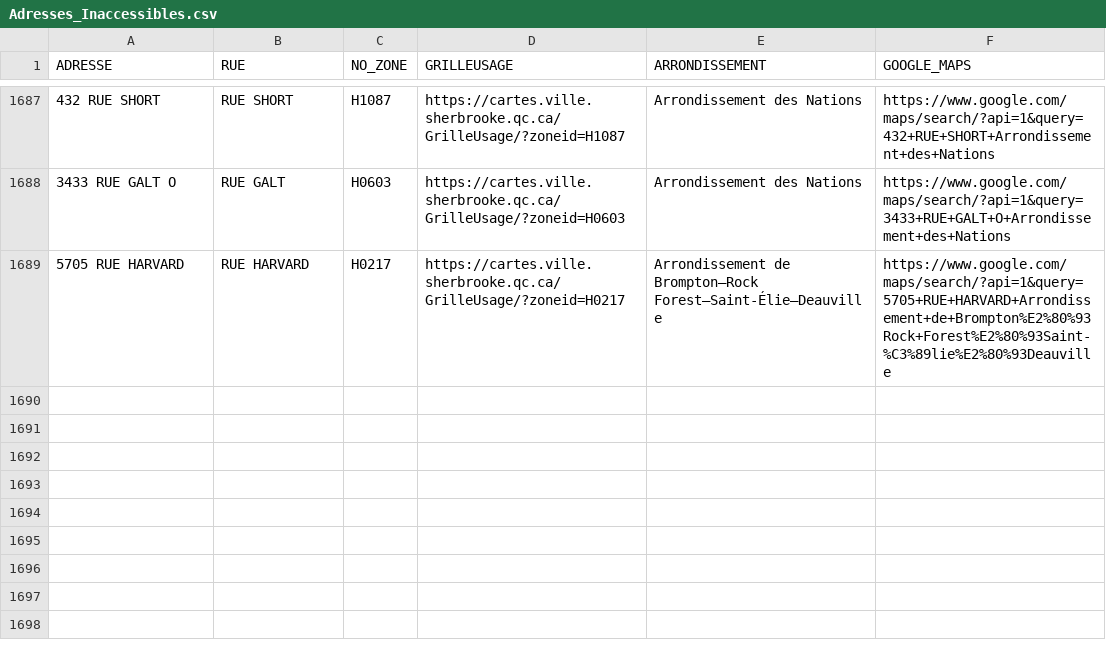
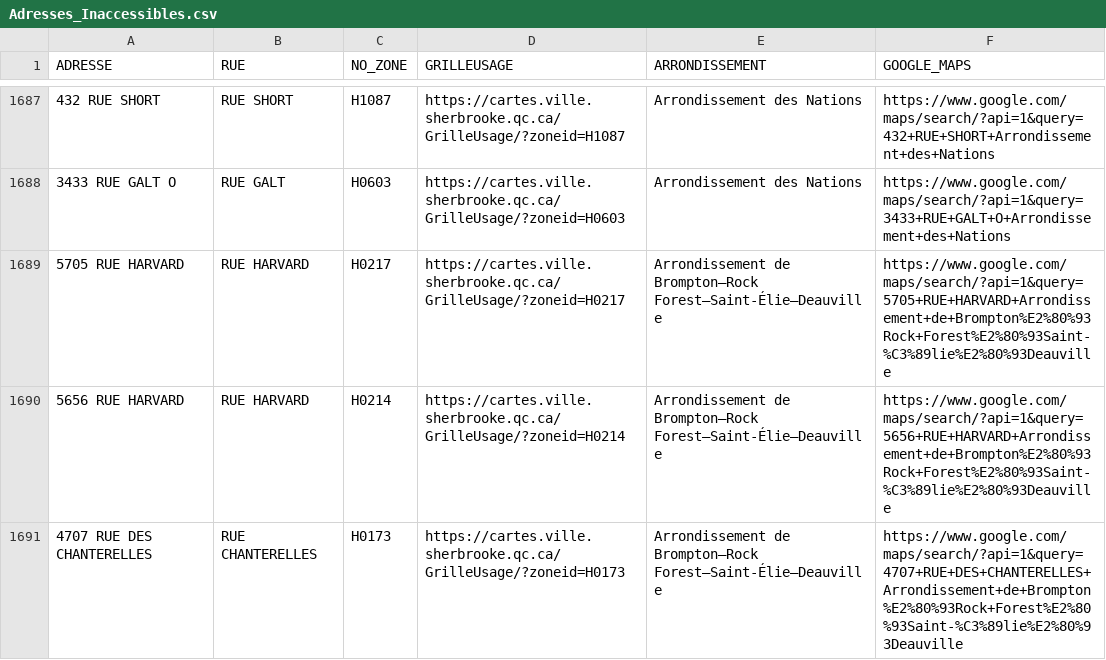
Before and after one commit to KBAILEY90/Prospection, a CSV file: data/Adresses_Inaccessibles.csv, drawn as a sheet; only a part is shown, gaps mark what is left out; the diff names each change by its address in the sheet, - before the commit and + after, or states it on an @@ line.

```diff
--- a/data/Adresses_Inaccessibles.csv
+++ b/data/Adresses_Inaccessibles.csv
+row 1690: 5656 RUE HARVARD | RUE HARVARD | H0214 | https://cartes.ville.sherbrooke.qc.ca/GrilleUsage/?zoneid=H0214 | Arrondissement de Brompton–Rock Forest–Saint-Élie–Deauville | https://www.google.com/maps/search/?api=1&query=5656+RUE+HARVARD+Arrondissement+de+Brompton%E2%80%93Rock+Forest%E2%80%93Saint-%C3%89lie%E2%80%93Deauville
+row 1691: 4707 RUE DES CHANTERELLES | RUE CHANTERELLES | H0173 | https://cartes.ville.sherbrooke.qc.ca/GrilleUsage/?zoneid=H0173 | Arrondissement de Brompton–Rock Forest–Saint-Élie–Deauville | https://www.google.com/maps/search/?api=1&query=4707+RUE+DES+CHANTERELLES+Arrondissement+de+Brompton%E2%80%93Rock+Forest%E2%80%93Saint-%C3%89lie%E2%80%93Deauville
```
